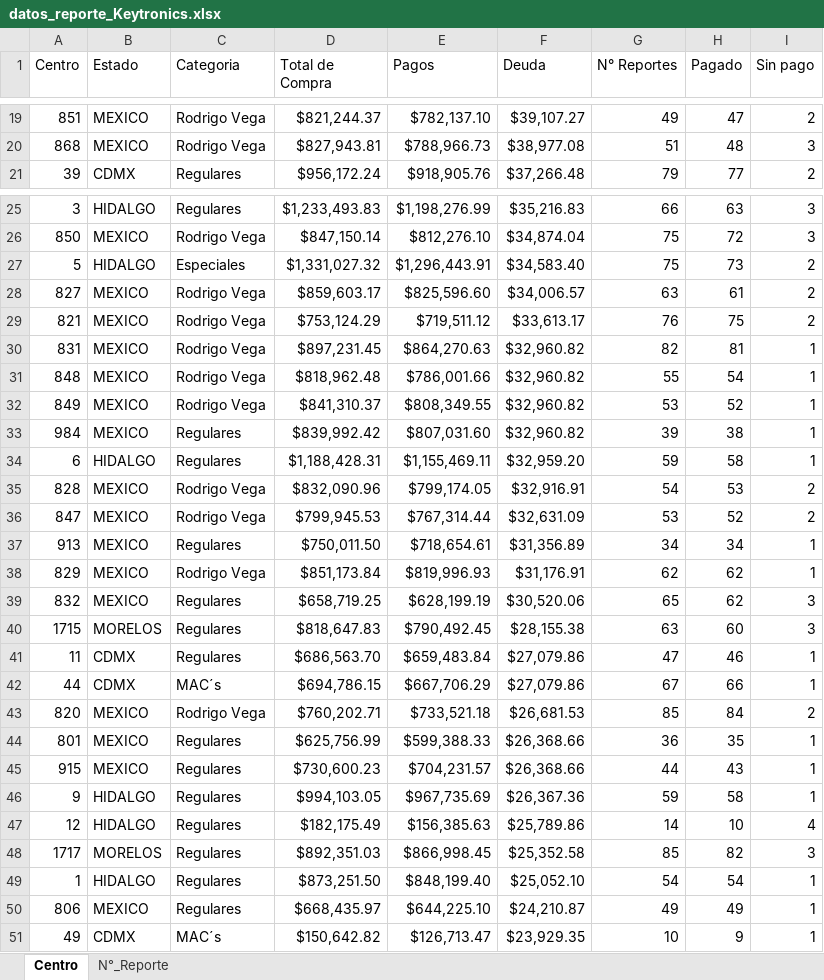
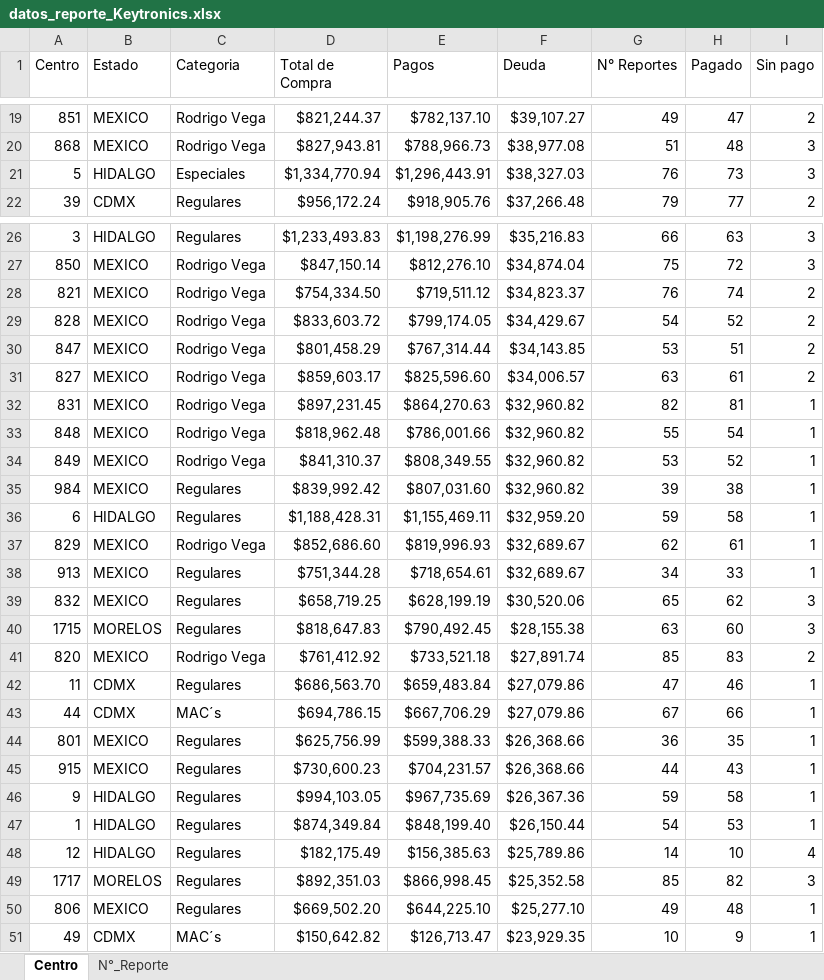
Before and after one commit to josels980410-jpg/keytronics-dashboard, an Excel workbook: datos_reporte_Keytronics.xlsx, sheet Centro, drawn as a sheet; only a part is shown, gaps mark what is left out; values as stored, in another font and other column widths than the file's, no borders; removed rows and columns are numbered as before the commit, all else as after; the diff covers the shown part only; the diff names each change by its address in the sheet, - before the commit and + after, or states it on an @@ line.

```diff
--- a/datos_reporte_Keytronics.xlsx (sheet Centro)
+++ b/datos_reporte_Keytronics.xlsx (sheet Centro)
+row 21: 5 | HIDALGO | Especiales | $1,334,770.94 | $1,296,443.91 | $38,327.03 | 76 | 73 | 3
-row 27: 5 | HIDALGO | Especiales | $1,331,027.32 | $1,296,443.91 | $34,583.40 | 75 | 73 | 2
+row 28: 821 | MEXICO | Rodrigo Vega | $754,334.50 | $719,511.12 | $34,823.37 | 76 | 74 | 2
+row 29: 828 | MEXICO | Rodrigo Vega | $833,603.72 | $799,174.05 | $34,429.67 | 54 | 52 | 2
+row 30: 847 | MEXICO | Rodrigo Vega | $801,458.29 | $767,314.44 | $34,143.85 | 53 | 51 | 2
-row 29: 821 | MEXICO | Rodrigo Vega | $753,124.29 | $719,511.12 | $33,613.17 | 76 | 75 | 2
-row 35: 828 | MEXICO | Rodrigo Vega | $832,090.96 | $799,174.05 | $32,916.91 | 54 | 53 | 2
-row 36: 847 | MEXICO | Rodrigo Vega | $799,945.53 | $767,314.44 | $32,631.09 | 53 | 52 | 2
-row 37: 913 | MEXICO | Regulares | $750,011.50 | $718,654.61 | $31,356.89 | 34 | 34 | 1
-D37 (Total de Compra): $851,173.84
+D37 (Total de Compra): $852,686.60
-F37 (Deuda): $31,176.91
+F37 (Deuda): $32,689.67
-H37 (Pagado): 62
+H37 (Pagado): 61
+row 38: 913 | MEXICO | Regulares | $751,344.28 | $718,654.61 | $32,689.67 | 34 | 33 | 1
+row 41: 820 | MEXICO | Rodrigo Vega | $761,412.92 | $733,521.18 | $27,891.74 | 85 | 83 | 2
-row 43: 820 | MEXICO | Rodrigo Vega | $760,202.71 | $733,521.18 | $26,681.53 | 85 | 84 | 2
+row 47: 1 | HIDALGO | Regulares | $874,349.84 | $848,199.40 | $26,150.44 | 54 | 53 | 1
-row 49: 1 | HIDALGO | Regulares | $873,251.50 | $848,199.40 | $25,052.10 | 54 | 54 | 1
-D50 (Total de Compra): $668,435.97
+D50 (Total de Compra): $669,502.20
-F50 (Deuda): $24,210.87
+F50 (Deuda): $25,277.10
-H50 (Pagado): 49
+H50 (Pagado): 48
```
Also changed, not shown: 3 edited cells elsewhere in this sheet, sheet N°_Reporte, 1 other file.
